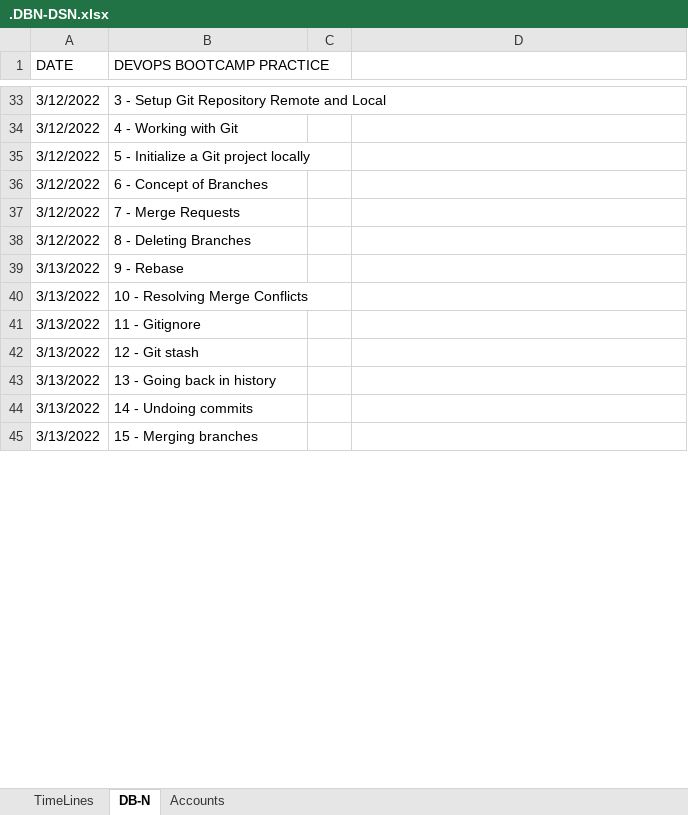
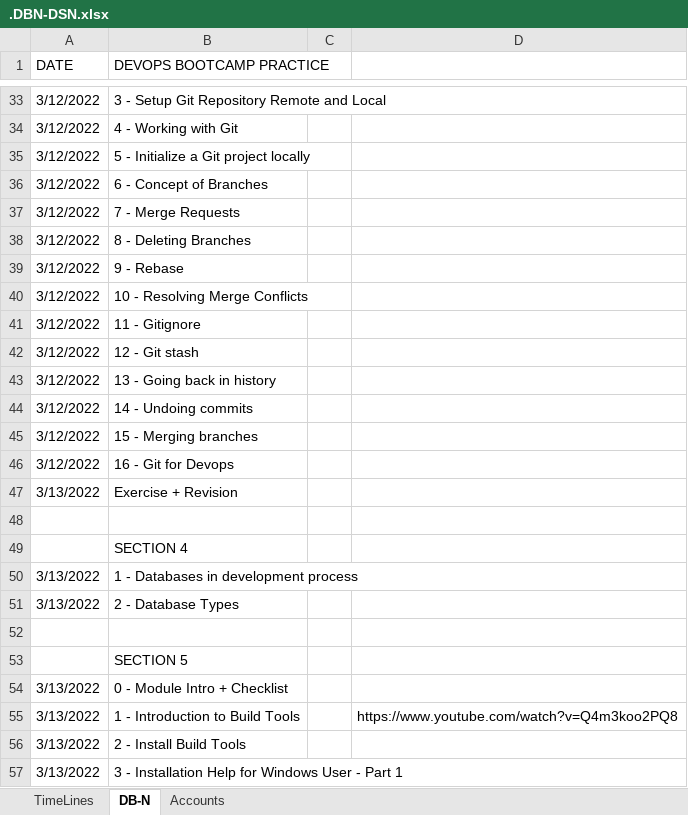
Before and after one commit to avardhineni/DevOps-Projects, an Excel workbook: avk_resume/.DBN-DSN.xlsx, sheet DB-N, drawn as a sheet; only a part is shown, gaps mark what is left out; values as stored, in another font and other column widths than the file's, no cell formats; addresses are those after the commit; the diff covers the shown part only; the diff names each change by its address in the sheet, - before the commit and + after, or states it on an @@ line.

```diff
--- a/avk_resume/.DBN-DSN.xlsx (sheet DB-N)
+++ b/avk_resume/.DBN-DSN.xlsx (sheet DB-N)
-A39 (DATE): 3/13/2022
+A39 (DATE): 3/12/2022
+row 40: 3/12/2022 | 10 - Resolving Merge Conflicts
+row 41: 3/12/2022 | 11 - Gitignore
+row 42: 3/12/2022 | 12 - Git stash
+row 43: 3/12/2022 | 13 - Going back in history
+row 44: 3/12/2022 | 14 - Undoing commits
+row 45: 3/12/2022 | 15 - Merging branches
+row 46: 3/12/2022 | 16 - Git for Devops
-B47 (DEVOPS BOOTCAMP PRACTICE): 10 - Resolving Merge Conflicts
+B47 (DEVOPS BOOTCAMP PRACTICE): Exercise + Revision
+row 48: (empty)
-B50 (DEVOPS BOOTCAMP PRACTICE): 11 - Gitignore
+B50 (DEVOPS BOOTCAMP PRACTICE): 1 - Databases in development process
-B51 (DEVOPS BOOTCAMP PRACTICE): 12 - Git stash
+B51 (DEVOPS BOOTCAMP PRACTICE): 2 - Database Types
+row 52: (empty)
-B54 (DEVOPS BOOTCAMP PRACTICE): 13 - Going back in history
+B54 (DEVOPS BOOTCAMP PRACTICE): 0 - Module Intro + Checklist
+row 55: 3/13/2022 | 1 - Introduction to Build Tools |  | https://www.youtube.com/watch?v=Q4m3koo2PQ8
-B56 (DEVOPS BOOTCAMP PRACTICE): 14 - Undoing commits
+B56 (DEVOPS BOOTCAMP PRACTICE): 2 - Install Build Tools
-B57 (DEVOPS BOOTCAMP PRACTICE): 15 - Merging branches
+B57 (DEVOPS BOOTCAMP PRACTICE): 3 - Installation Help for Windows User - Part 1
```
Also changed, not shown: 14 added rows, 23 removed rows and 78 edited cells elsewhere in this sheet, cell formats, charts or pictures, 2 other files.
